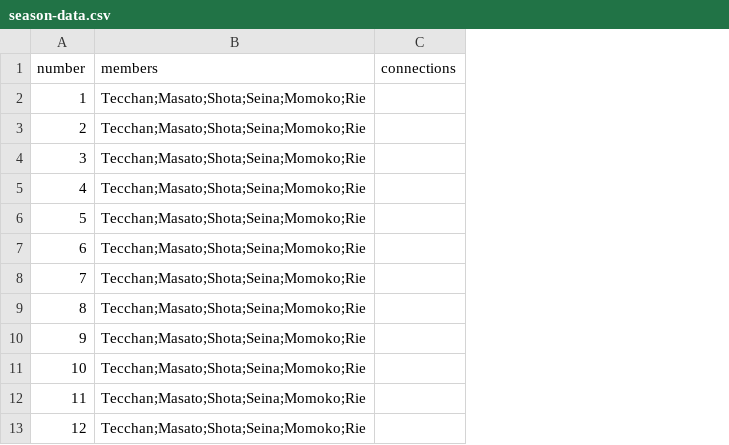
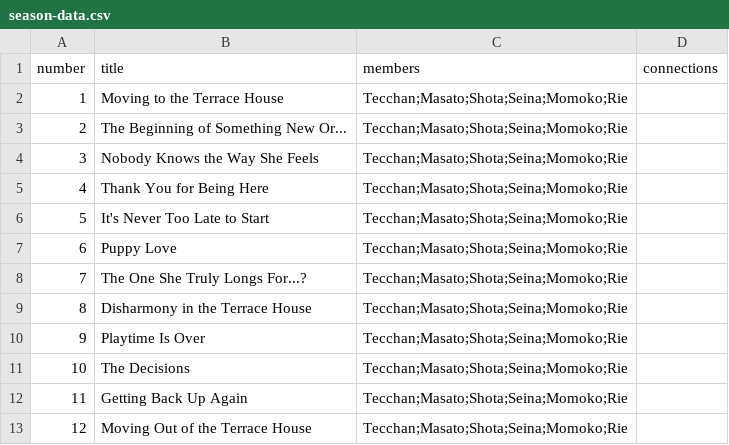
Before and after one commit to azlyth/terrace-box, a CSV file: season-data.csv, drawn as a sheet; the diff names each change by its address in the sheet, - before the commit and + after, or states it on an @@ line.

Commit message:
Display the episode number and title

```diff
--- a/season-data.csv
+++ b/season-data.csv
+column B (title), rows 2-13: Moving to the Terrace House | The Beginning of Something New Or... | Nobody Knows the Way She Feels | Thank You for Being Here | It's Never Too Late to Start | Puppy Love | The One She Truly Longs For...? | Disharmony in the Terrace House | Playtime Is Over | The Decisions | Getting Back Up Again | Moving Out of the Terrace House
```
Also changed, not shown: 1 other file.
